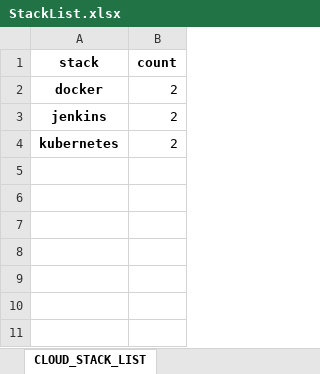
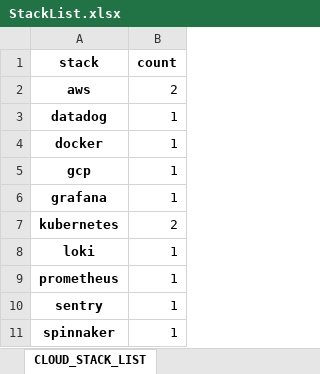
Before and after one commit to rookies3-team14/py-project, an Excel workbook: data/excel/StackList.xlsx, sheet CLOUD_STACK_LIST, drawn as a sheet; values as stored, in another font and other column widths than the file's, no borders; removed rows and columns are numbered as before the commit, all else as after; the diff names each change by its address in the sheet, - before the commit and + after, or states it on an @@ line.

```diff
--- a/data/excel/StackList.xlsx (sheet CLOUD_STACK_LIST)
+++ b/data/excel/StackList.xlsx (sheet CLOUD_STACK_LIST)
+row 2: aws | 2
+row 3: datadog | 1
-B4 (count): 2
+B4 (count): 1
-row 3: jenkins | 2
+row 5: gcp | 1
+row 6: grafana | 1
+row 8: loki | 1
+row 9: prometheus | 1
+row 10: sentry | 1
+row 11: spinnaker | 1
```
Also changed, not shown: sheet BACK_STACK_LIST, sheet FRONT_STACK_LIST, sheet ANDROID_STACK_LIST, sheet SECURITY_STACK_LIST, 2 other files.
